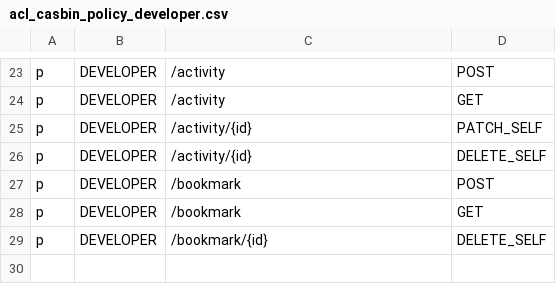
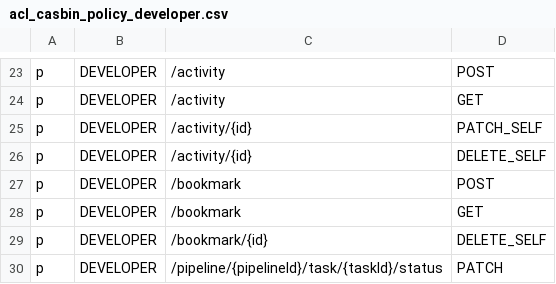
Before and after one commit to bytebase/bytebase, a CSV file: backend/server/acl_casbin_policy_developer.csv, drawn as a sheet; only a part is shown, gaps mark what is left out; the diff names each change by its address in the sheet, - before the commit and + after, or states it on an @@ line.

Commit message:
Implement task status update
Still needs to implement the auto progression to the next task.

```diff
--- a/backend/server/acl_casbin_policy_developer.csv
+++ b/backend/server/acl_casbin_policy_developer.csv
+row 30: p | DEVELOPER | /pipeline/{pipelineId}/task/{taskId}/status | PATCH
```
Also changed, not shown: backend/server/acl_casbin_policy_dba.csv, backend/server/acl_casbin_policy_owner.csv, 6 other files.
